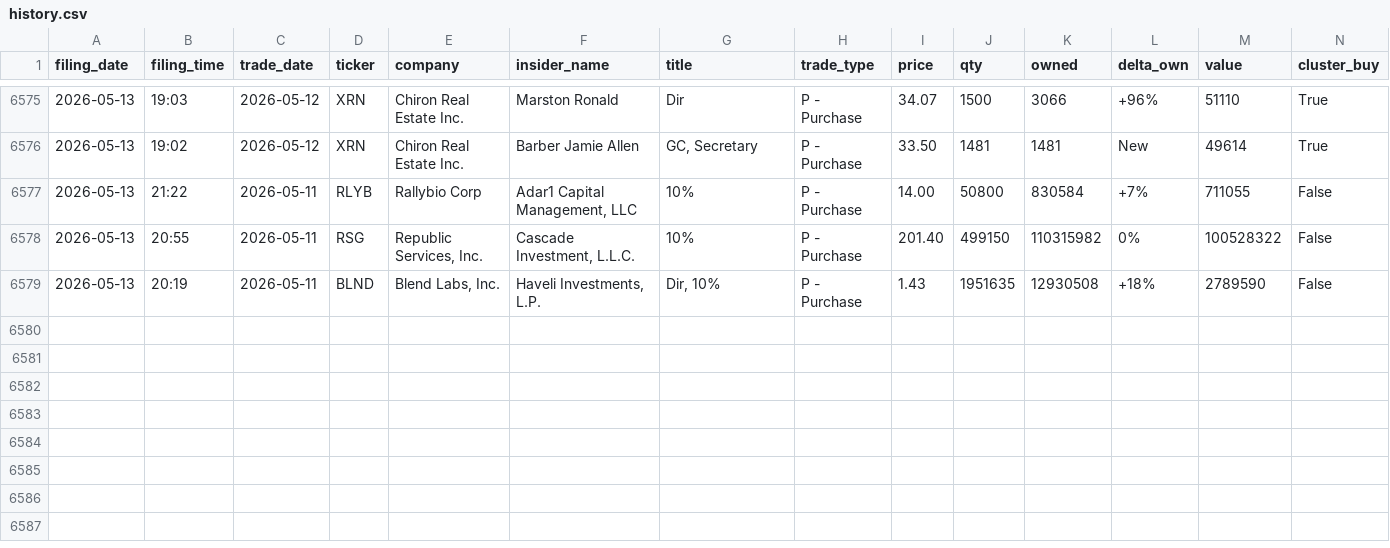
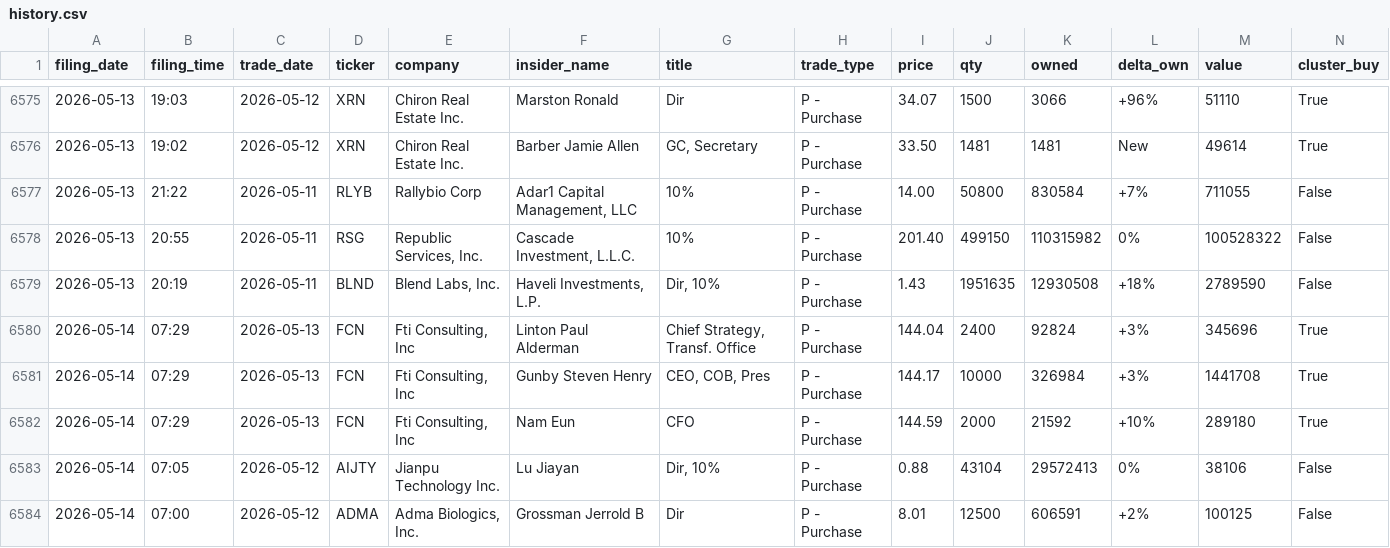
Before and after one commit to insideredgepro/insideredgepro.github.io, a CSV file: data/history.csv, drawn as a sheet; only a part is shown, gaps mark what is left out; the diff names each change by its address in the sheet, - before the commit and + after, or states it on an @@ line.

```diff
--- a/data/history.csv
+++ b/data/history.csv
+row 6580: 2026-05-14 | 07:29 | 2026-05-13 | FCN | Fti Consulting, Inc | Linton Paul Alderman | Chief Strategy, Transf. Office | P - Purchase | 144.04 | 2400 | 92824 | +3% | 345696 | True
+row 6581: 2026-05-14 | 07:29 | 2026-05-13 | FCN | Fti Consulting, Inc | Gunby Steven Henry | CEO, COB, Pres | P - Purchase | 144.17 | 10000 | 326984 | +3% | 1441708 | True
+row 6582: 2026-05-14 | 07:29 | 2026-05-13 | FCN | Fti Consulting, Inc | Nam Eun | CFO | P - Purchase | 144.59 | 2000 | 21592 | +10% | 289180 | True
+row 6583: 2026-05-14 | 07:05 | 2026-05-12 | AIJTY | Jianpu Technology Inc. | Lu Jiayan | Dir, 10% | P - Purchase | 0.88 | 43104 | 29572413 | 0% | 38106 | False
+row 6584: 2026-05-14 | 07:00 | 2026-05-12 | ADMA | Adma Biologics, Inc. | Grossman Jerrold B | Dir | P - Purchase | 8.01 | 12500 | 606591 | +2% | 100125 | False
```
Also changed, not shown: 3 other files.
